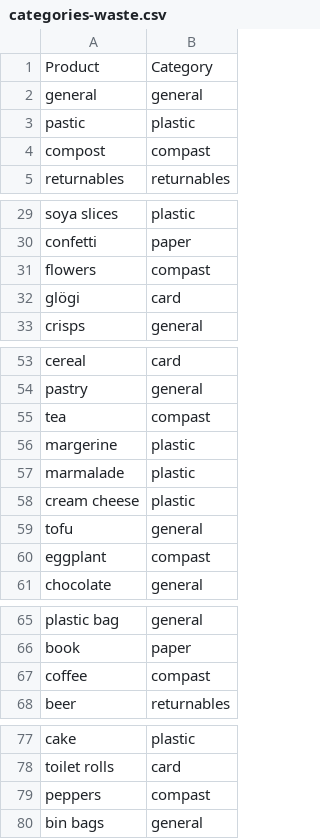
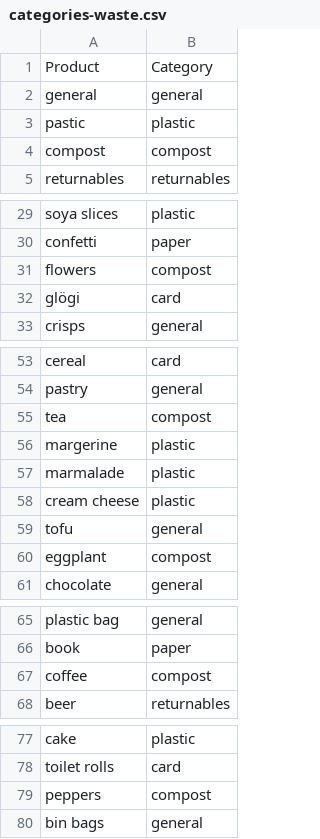
Before and after one commit to llewelld/waste-graphs, a CSV file: consumption/categories-waste.csv, drawn as a sheet; only a part is shown, gaps mark what is left out; the diff covers the shown part only.

```diff
--- a/consumption/categories-waste.csv
+++ b/consumption/categories-waste.csv
@@ -3,3 +3,3 @@
 "pastic","plastic"
-"compost","compast"
+"compost","compost"
 "returnables","returnables"
@@ -30,3 +30,3 @@
 "confetti","paper"
-"flowers","compast"
+"flowers","compost"
 "glögi","card"
@@ -54,3 +54,3 @@
 "pastry","general"
-"tea","compast"
+"tea","compost"
 "margerine","plastic"
@@ -59,3 +59,3 @@
 "tofu","general"
-"eggplant","compast"
+"eggplant","compost"
 "chocolate","general"
@@ -66,3 +66,3 @@
 "book","paper"
-"coffee","compast"
+"coffee","compost"
 "beer","returnables"
@@ -78,3 +78,3 @@
 "toilet rolls","card"
-"peppers","compast"
+"peppers","compost"
 "bin bags","general"
```
Also changed, not shown: 17 edited cells elsewhere in this file, purchases.csv, 2 other files.
